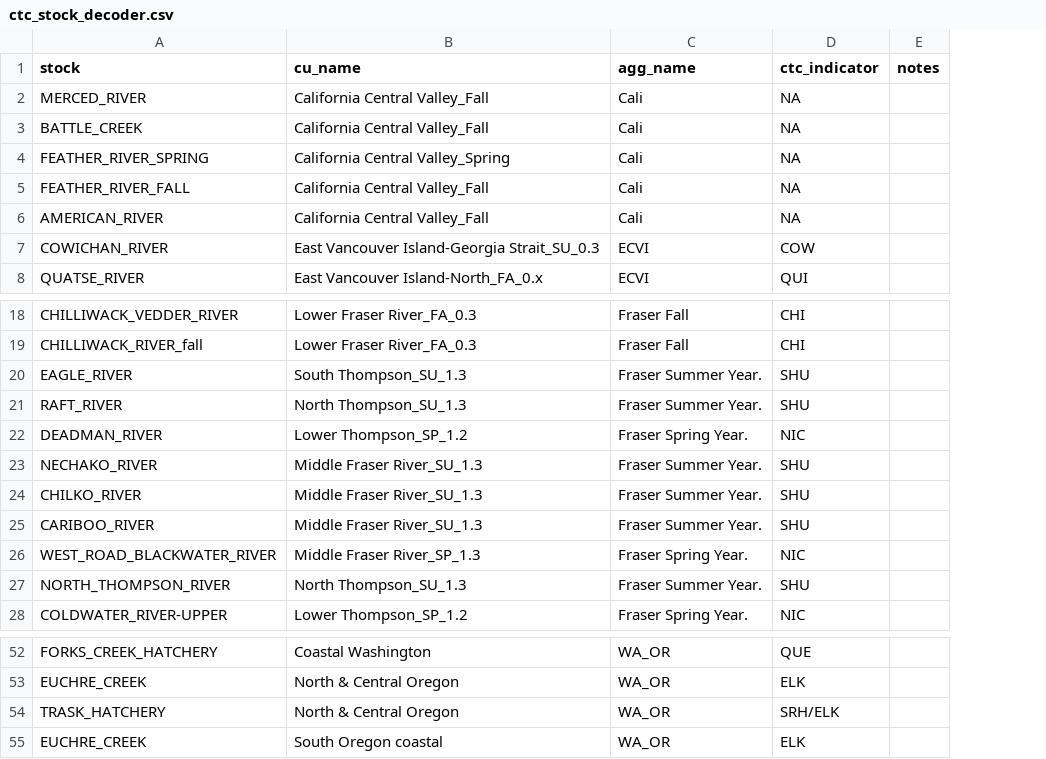
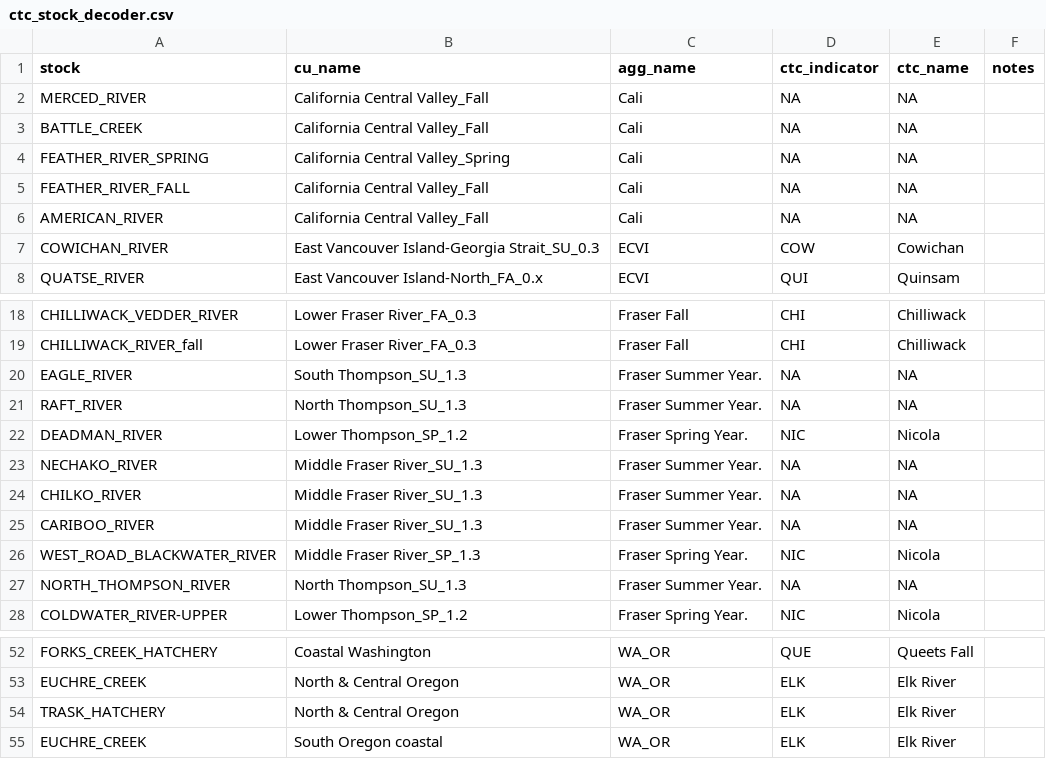
Before and after one commit to Pacific-salmon-assess/chin-survival, a CSV file: data/ctc_decoder/ctc_stock_decoder.csv, drawn as a sheet; only a part is shown, gaps mark what is left out; the diff names each change by its address in the sheet, - before the commit and + after, or states it on an @@ line.

Commit message:
update stock assignments in supplementary table

```diff
--- a/data/ctc_decoder/ctc_stock_decoder.csv
+++ b/data/ctc_decoder/ctc_stock_decoder.csv
+column E (ctc_name), rows 2-8: NA | NA | NA | NA | NA | Cowichan | Quinsam; rows 18-28: Chilliwack | Chilliwack | NA | NA | Nicola | NA | NA | NA | Nicola | NA | Nicola; rows 52-55: Queets Fall | Elk River | Elk River | Elk River
-D20:D21 (ctc_indicator): SHU
+D20:D21 (ctc_indicator): NA
-D23:D25 (ctc_indicator): SHU
+D23:D25 (ctc_indicator): NA
-D27 (ctc_indicator): SHU
+D27 (ctc_indicator): NA
-D54 (ctc_indicator): SRH/ELK
+D54 (ctc_indicator): ELK
```
Also changed, not shown: 2 other files.
